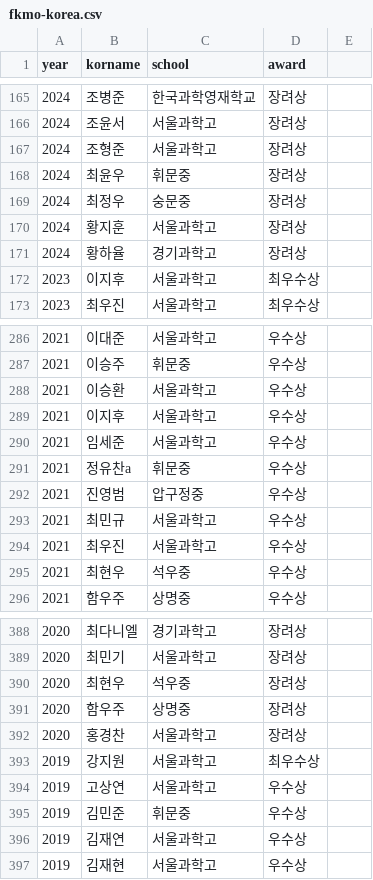
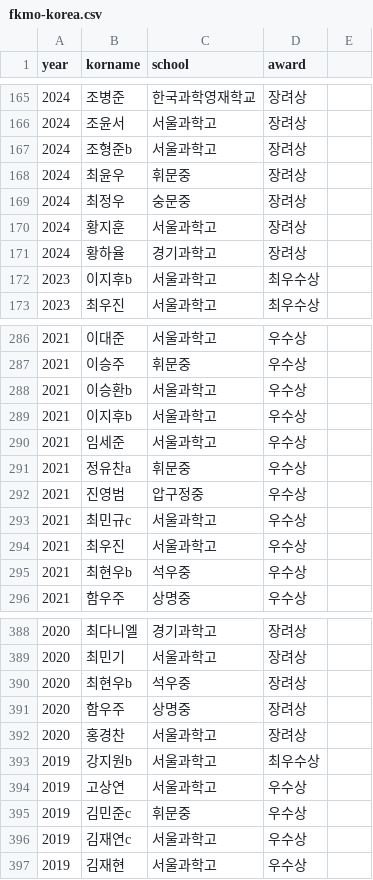
Before and after one commit to imo-korea/imo-korea.github.io, a CSV file: _data/fkmo-korea.csv, drawn as a sheet; only a part is shown, gaps mark what is left out; the diff covers the shown part only.

```diff
--- a/_data/fkmo-korea.csv
+++ b/_data/fkmo-korea.csv
@@ -166,3 +166,3 @@ year,korname,school,award
 2024,조윤서,서울과학고,장려상
-2024,조형준,서울과학고,장려상
+2024,조형준b,서울과학고,장려상
 2024,최윤우,휘문중,장려상
@@ -171,3 +171,3 @@ year,korname,school,award
 2024,황하율,경기과학고,장려상
-2023,이지후,서울과학고,최우수상
+2023,이지후b,서울과학고,최우수상
 2023,최우진,서울과학고,최우수상
@@ -287,4 +287,4 @@ year,korname,school,award
 2021,이승주,휘문중,우수상
-2021,이승환,서울과학고,우수상
-2021,이지후,서울과학고,우수상
+2021,이승환b,서울과학고,우수상
+2021,이지후b,서울과학고,우수상
 2021,임세준,서울과학고,우수상
@@ -292,5 +292,5 @@ year,korname,school,award
 2021,진영범,압구정중,우수상
-2021,최민규,서울과학고,우수상
+2021,최민규c,서울과학고,우수상
 2021,최우진,서울과학고,우수상
-2021,최현우,석우중,우수상
+2021,최현우b,석우중,우수상
 2021,함우주,상명중,우수상
@@ -389,9 +389,9 @@ year,korname,school,award
 2020,최민기,서울과학고,장려상
-2020,최현우,석우중,장려상
+2020,최현우b,석우중,장려상
 2020,함우주,상명중,장려상
 2020,홍경찬,서울과학고,장려상
-2019,강지원,서울과학고,최우수상
+2019,강지원b,서울과학고,최우수상
 2019,고상연,서울과학고,우수상
-2019,김민준,휘문중,우수상
-2019,김재연,서울과학고,우수상
+2019,김민준c,휘문중,우수상
+2019,김재연c,서울과학고,우수상
 2019,김재현,서울과학고,우수상
```
Also changed, not shown: 45 edited cells elsewhere in this file, _data/apmo-korea.csv, _data/imo-korea.csv, 5 other files.
